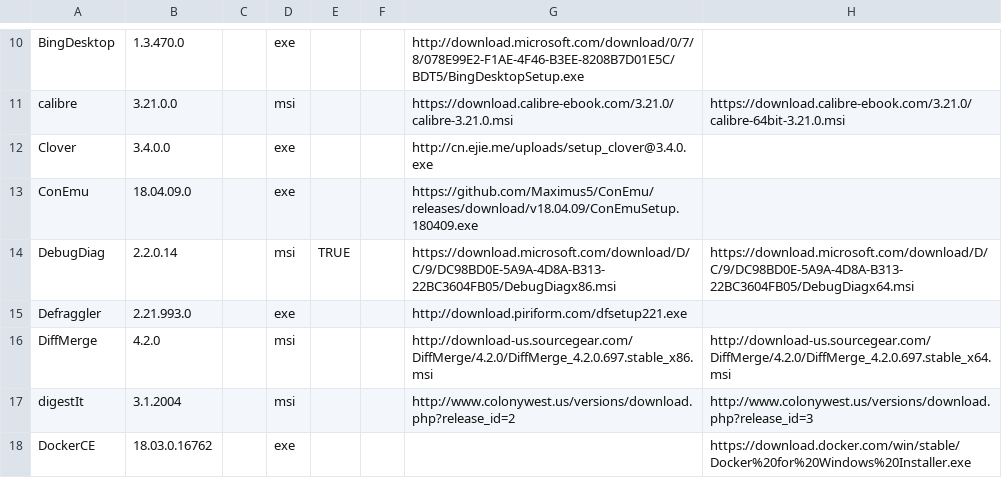
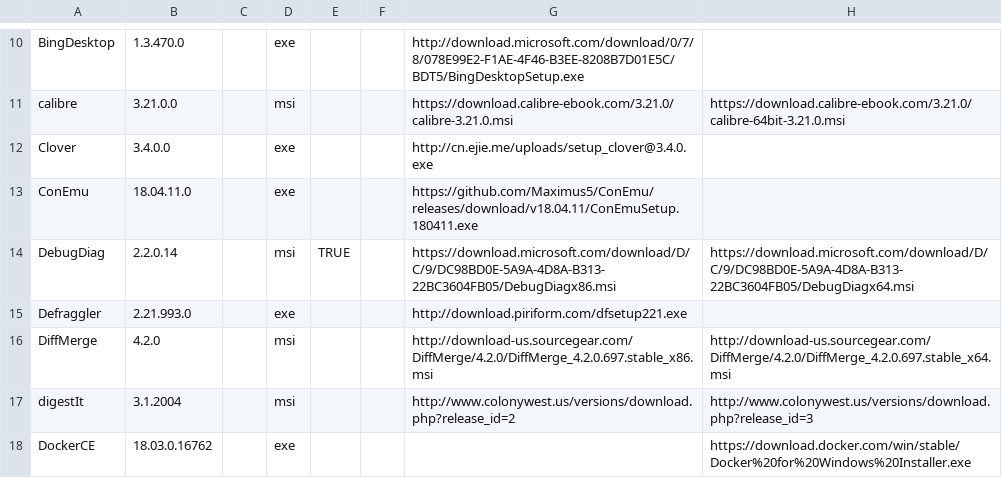
Before and after one commit to ackphht/ackphht.github.io, a CSV file: AckAptInstallDatabase.csv, drawn as a sheet; only a part is shown, gaps mark what is left out; the diff names each change by its address in the sheet, - before the commit and + after, or states it on an @@ line.

Commit message:
AckApt: ConEmu 18.04.11

```diff
--- a/AckAptInstallDatabase.csv
+++ b/AckAptInstallDatabase.csv
-B13: 18.04.09.0
+B13: 18.04.11.0
-G13: https://github.com/Maximus5/ConEmu/releases/download/v18.04.09/ConEmuSetup.180409.exe
+G13: https://github.com/Maximus5/ConEmu/releases/download/v18.04.11/ConEmuSetup.180411.exe
```
